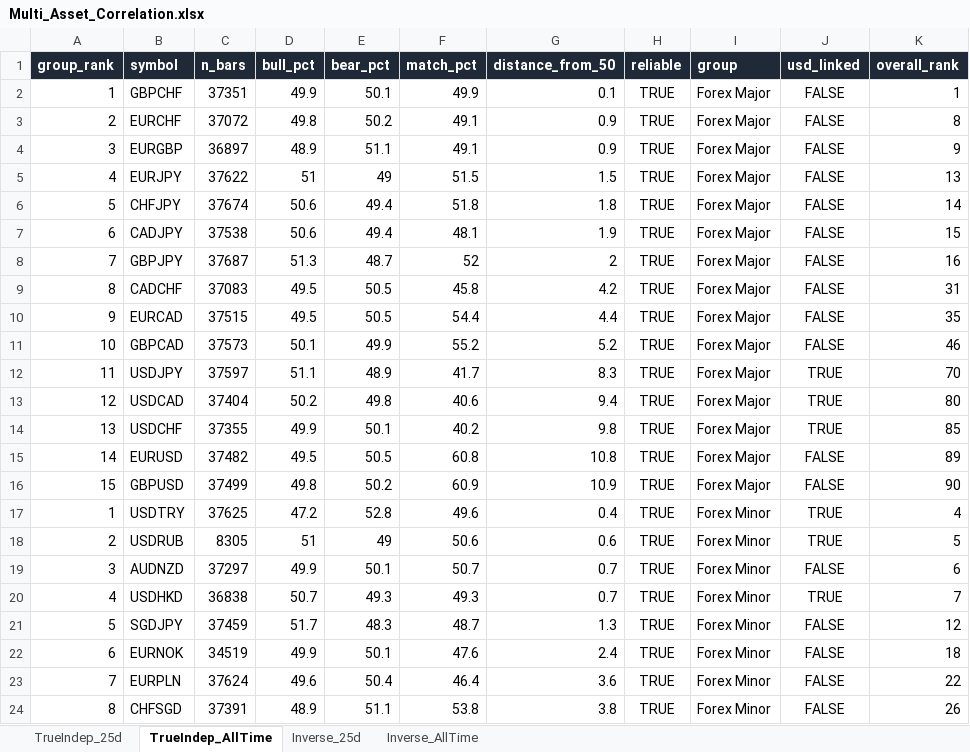
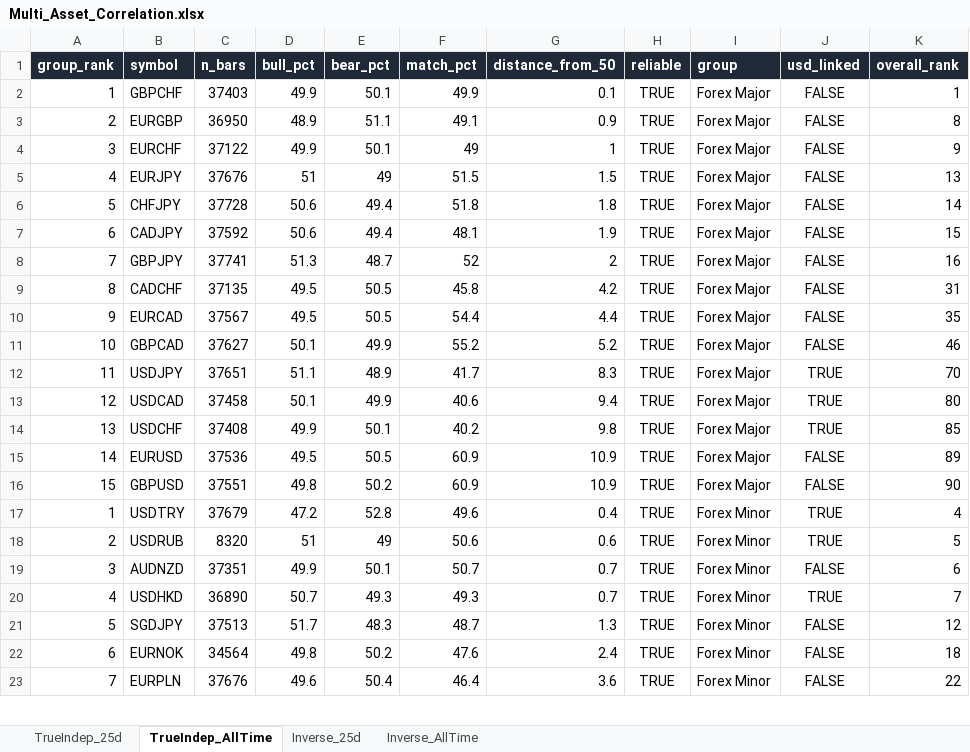
Before and after one commit to Jamesssurfer/Multi_Assets_Correlation, an Excel workbook: output/Multi_Asset_Correlation.xlsx, sheet TrueIndep_AllTime, drawn as a sheet; only a part is shown; values as stored, in another font and other column widths than the file's, no borders; removed rows and columns are numbered as before the commit, all else as after; the diff covers the shown part only; the diff names each change by its address in the sheet, - before the commit and + after, or states it on an @@ line.

```diff
--- a/output/Multi_Asset_Correlation.xlsx (sheet TrueIndep_AllTime)
+++ b/output/Multi_Asset_Correlation.xlsx (sheet TrueIndep_AllTime)
-C2 (n_bars): 37351
+C2 (n_bars): 37403
-row 3: 2 | EURCHF | 37072 | 49.8 | 50.2 | 49.1 | 0.9 | TRUE | Forex Major | FALSE | 8
-A3 (group_rank): 3
+A3 (group_rank): 2
-C3 (n_bars): 36897
+C3 (n_bars): 36950
-K3 (overall_rank): 9
+K3 (overall_rank): 8
+row 4: 3 | EURCHF | 37122 | 49.9 | 50.1 | 49 | 1 | TRUE | Forex Major | FALSE | 9
-C5 (n_bars): 37622
+C5 (n_bars): 37676
-C6 (n_bars): 37674
+C6 (n_bars): 37728
-C7 (n_bars): 37538
+C7 (n_bars): 37592
-C8 (n_bars): 37687
+C8 (n_bars): 37741
-C9 (n_bars): 37083
+C9 (n_bars): 37135
-C10 (n_bars): 37515
+C10 (n_bars): 37567
-C11 (n_bars): 37573
+C11 (n_bars): 37627
-C12 (n_bars): 37597
+C12 (n_bars): 37651
-C13 (n_bars): 37404
+C13 (n_bars): 37458
-D13 (bull_pct): 50.2
+D13 (bull_pct): 50.1
-E13 (bear_pct): 49.8
+E13 (bear_pct): 49.9
-C14 (n_bars): 37355
+C14 (n_bars): 37408
-C15 (n_bars): 37482
+C15 (n_bars): 37536
-F15 (match_pct): 60.8
+F15 (match_pct): 60.9
-G15 (distance_from_50): 10.8
+G15 (distance_from_50): 10.9
-C16 (n_bars): 37499
+C16 (n_bars): 37551
-C17 (n_bars): 37625
+C17 (n_bars): 37679
-C18 (n_bars): 8305
+C18 (n_bars): 8320
-C19 (n_bars): 37297
+C19 (n_bars): 37351
-C20 (n_bars): 36838
+C20 (n_bars): 36890
-C21 (n_bars): 37459
+C21 (n_bars): 37513
-C22 (n_bars): 34519
+C22 (n_bars): 34564
-D22 (bull_pct): 49.9
+D22 (bull_pct): 49.8
-E22 (bear_pct): 50.1
+E22 (bear_pct): 50.2
-C23 (n_bars): 37624
+C23 (n_bars): 37676
-row 24: 8 | CHFSGD | 37391 | 48.9 | 51.1 | 53.8 | 3.8 | TRUE | Forex Minor | FALSE | 26
```
Also changed, not shown: 3 added rows, 2 removed rows and 100 edited cells elsewhere in this sheet, sheet TrueIndep_25d, sheet Inverse_25d, sheet Inverse_AllTime.
